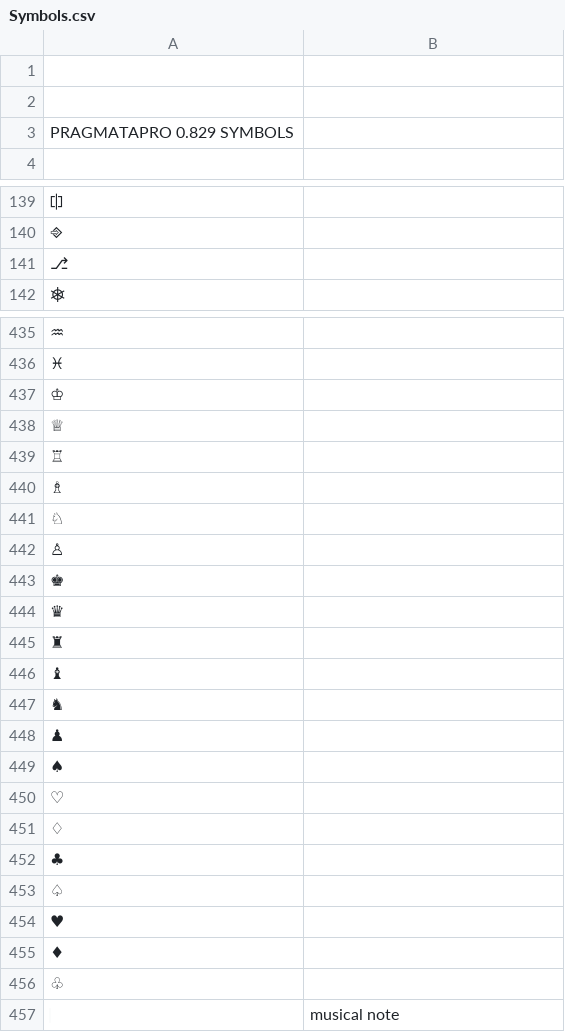
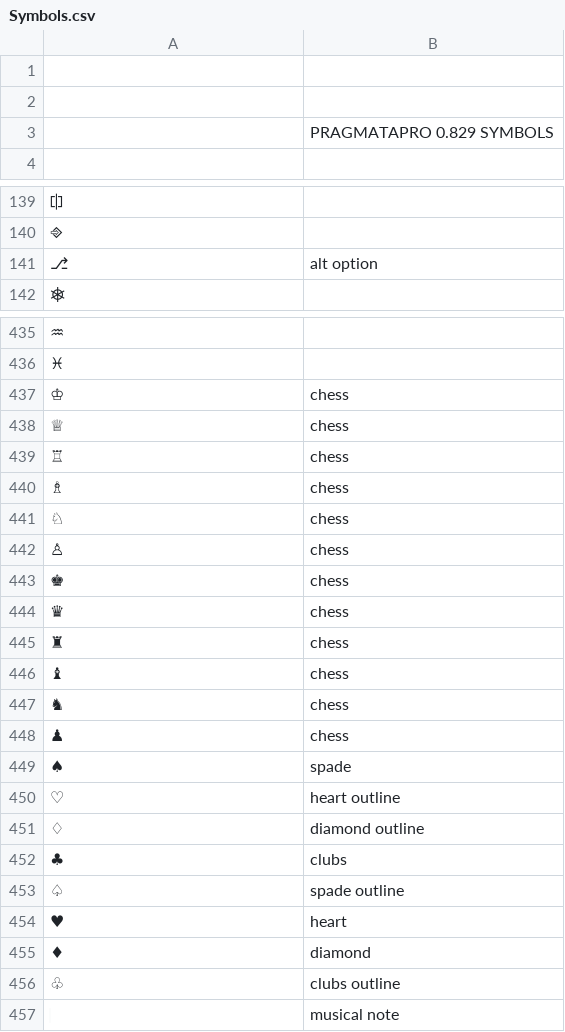
Before and after one commit to fabrizioschiavi/pragmatapro-semiotics, a CSV file: Symbols.csv, drawn as a sheet; only a part is shown, gaps mark what is left out; the diff covers the shown part only.

```diff
--- a/Symbols.csv
+++ b/Symbols.csv
@@ -2,3 +2,3 @@
 ,
-PRAGMATAPRO 0.829 SYMBOLS,
+,PRAGMATAPRO 0.829 SYMBOLS
 ,
@@ -140,3 +140,3 @@ PRAGMATAPRO 0.829 SYMBOLS,
 ⎆,
-⎇,
+⎇,alt option
 ⎈,
@@ -436,22 +436,22 @@ PRAGMATAPRO 0.829 SYMBOLS,
 ♓,
-♔,
-♕,
-♖,
-♗,
-♘,
-♙,
-♚,
-♛,
-♜,
-♝,
-♞,
-♟,
-♠,
-♡,
-♢,
-♣,
-♤,
-♥,
-♦,
-♧,
+♔,chess
+♕,chess
+♖,chess
+♗,chess
+♘,chess
+♙,chess
+♚,chess
+♛,chess
+♜,chess
+♝,chess
+♞,chess
+♟,chess
+♠,spade
+♡,heart outline
+♢,diamond outline
+♣,clubs
+♤,spade outline
+♥,heart
+♦,diamond
+♧,clubs outline
 ♩,musical note
```
Also changed, not shown: 2 added rows, 2 removed rows and 22 edited cells elsewhere in this file, 1 other file.
